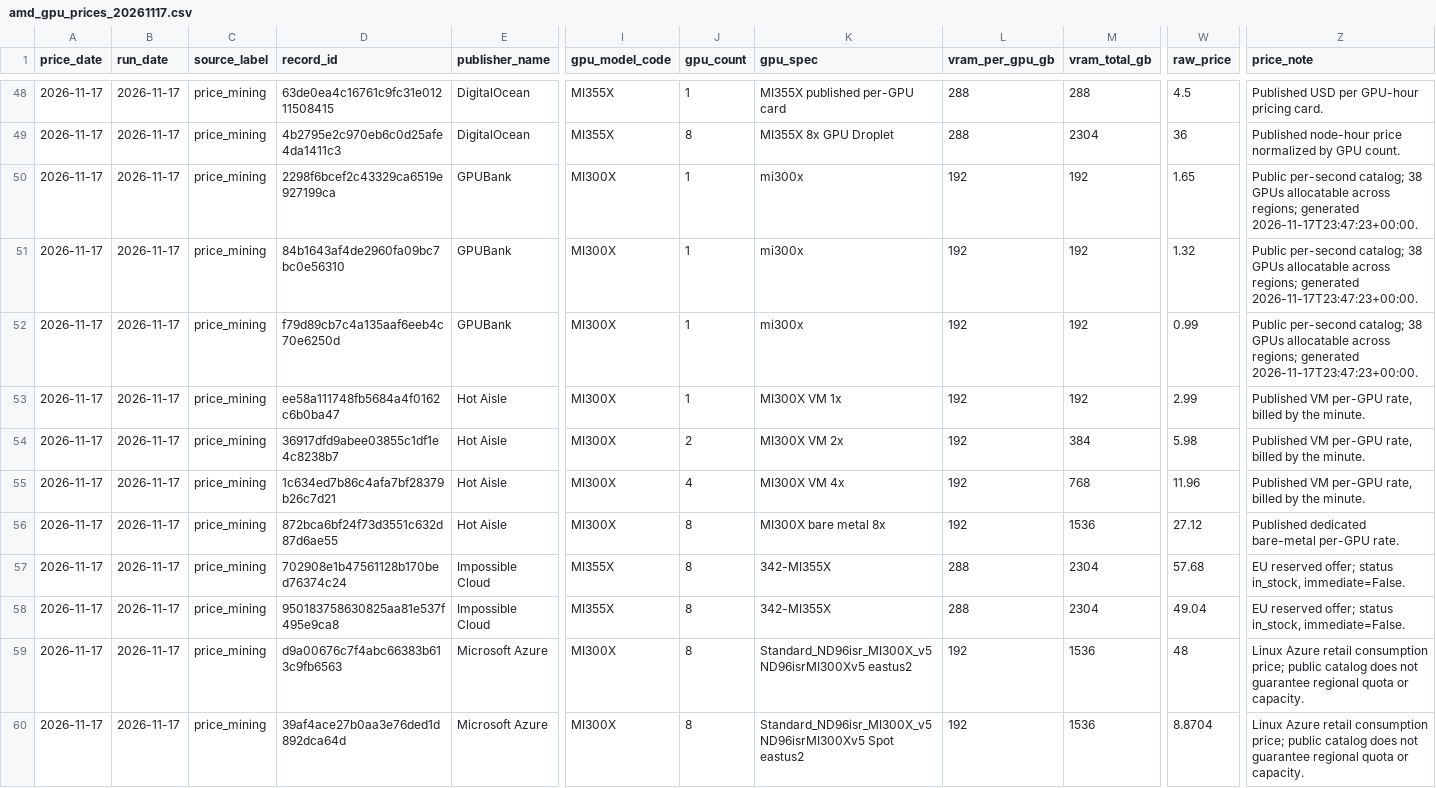
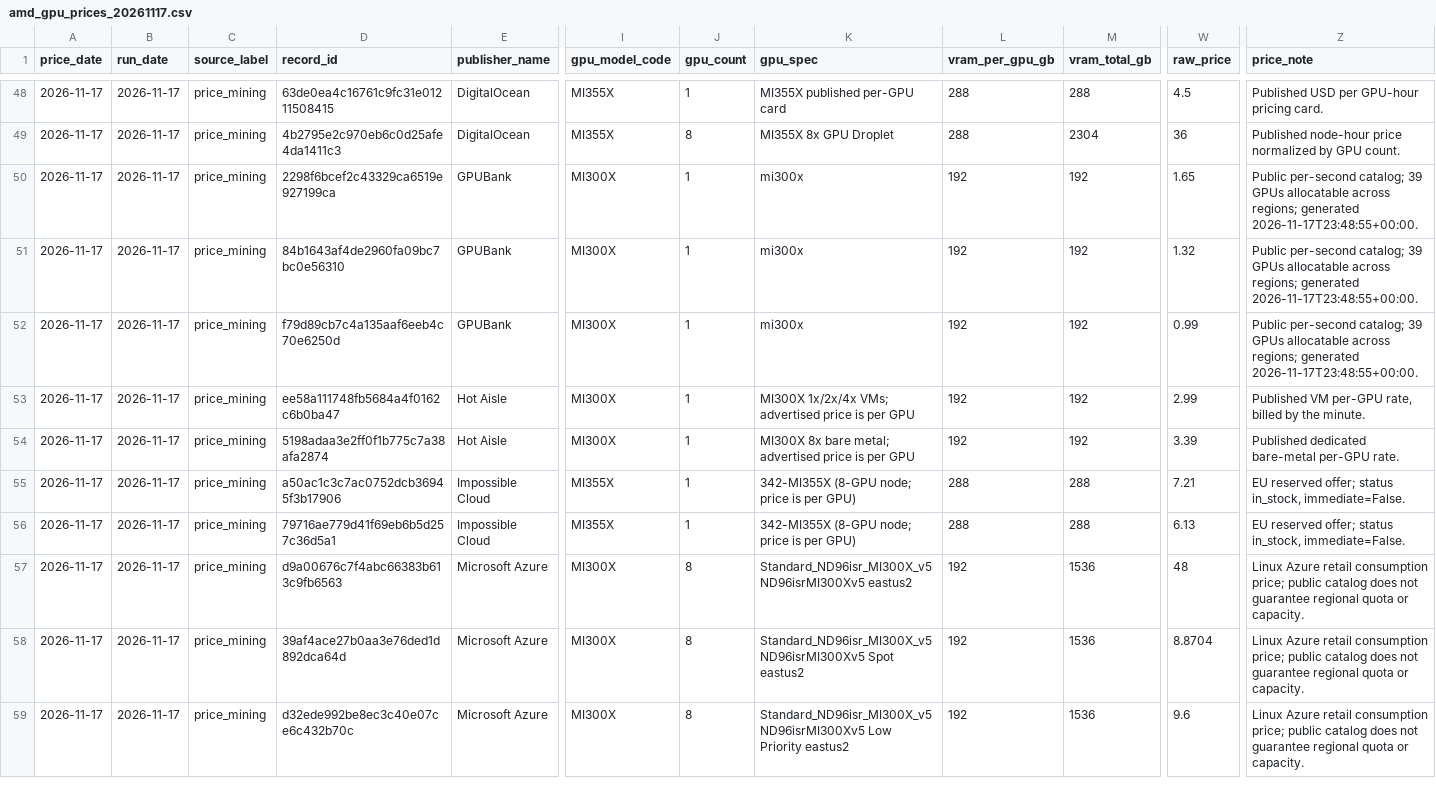
Before and after one commit to DanielWang2029/GPU-Price-Mining, a CSV file: output/amd_gpu_prices_20261117.csv, drawn as a sheet; only a part is shown, gaps mark what is left out; the shorter side is filled out with more unchanged rows; removed rows and columns are numbered as before the commit, all else as after; rows hold the shown columns only; the diff covers the shown part only; the diff names each change by its address in the sheet, - before the commit and + after, or states it on an @@ line.

```diff
--- a/output/amd_gpu_prices_20261117.csv
+++ b/output/amd_gpu_prices_20261117.csv
-Z50:Z52 (price_note): …per-second catalog; 38 GPUs allocatable across regions; generated 2026-11-17T23:47:23+00:00.
+Z50:Z52 (price_note): …per-second catalog; 39 GPUs allocatable across regions; generated 2026-11-17T23:48:55+00:00.
-K53 (gpu_spec): MI300X VM 1x
+K53 (gpu_spec): MI300X 1x/2x/4x VMs; advertised price is per GPU
-row 54: 2026-11-17 | 2026-11-17 | price_mining | 36917dfd9abee03855c1df1e4c8238b7 | Hot Aisle | MI300X | 2 | MI300X VM 2x | 192 | 384 | 5.98 | Published VM per-GPU rate, billed by the minute.
-row 55: 2026-11-17 | 2026-11-17 | price_mining | 1c634ed7b86c4afa7bf28379b26c7d21 | Hot Aisle | MI300X | 4 | MI300X VM 4x | 192 | 768 | 11.96 | Published VM per-GPU rate, billed by the minute.
-D54 (record_id): 872bca6bf24f73d3551c632d87d6ae55
+D54 (record_id): 5198adaa3e2ff0f1b775c7a38afa2874
-J54:J56 (gpu_count): 8
+J54:J56 (gpu_count): 1
-K54 (gpu_spec): MI300X bare metal 8x
+K54 (gpu_spec): MI300X 8x bare metal; advertised price is per GPU
-M54 (vram_total_gb): 1536
+M54 (vram_total_gb): 192
-W54 (raw_price): 27.12
+W54 (raw_price): 3.39
-D55 (record_id): 702908e1b47561128b170bed76374c24
+D55 (record_id): a50ac1c3c7ac0752dcb36945f3b17906
-K55:K56 (gpu_spec): 342-MI355X
+K55:K56 (gpu_spec): 342-MI355X (8-GPU node; price is per GPU)
-M55:M56 (vram_total_gb): 2304
+M55:M56 (vram_total_gb): 288
-W55 (raw_price): 57.68
+W55 (raw_price): 7.21
-D56 (record_id): 950183758630825aa81e537f495e9ca8
+D56 (record_id): 79716ae779d41f69eb6b5d257c36d5a1
-W56 (raw_price): 49.04
+W56 (raw_price): 6.13
```
Also changed, not shown: 35 edited cells elsewhere in this file, output/amd_gpu_prices_20261117_audit.csv, 1 other file.
